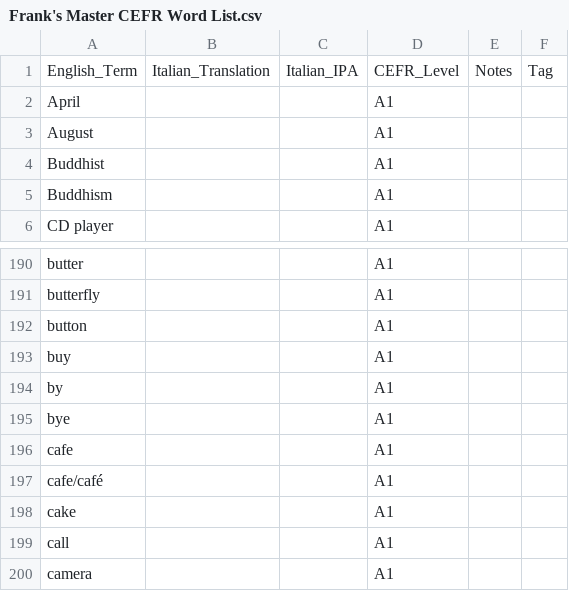
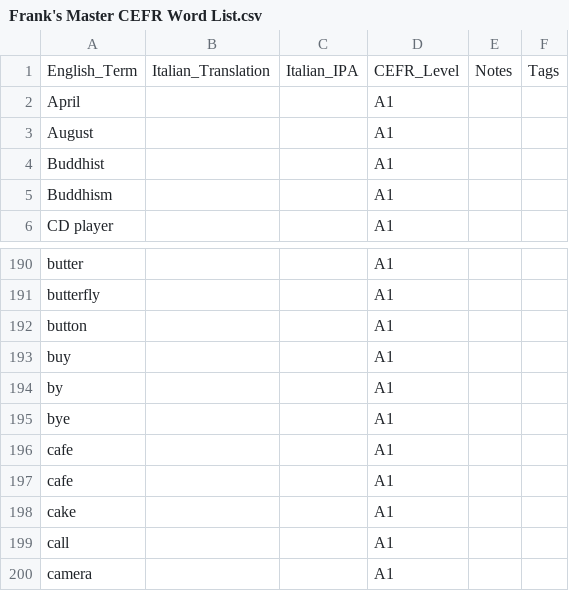
Before and after one commit to frankvalenziano/LearningItalian, a CSV file: Frank's Master CEFR Word List.csv, drawn as a sheet; only a part is shown, gaps mark what is left out.

Commit message:
preparing master word list for processing

```diff
--- a/Frank's Master CEFR Word List.csv
+++ b/Frank's Master CEFR Word List.csv
@@ -1,2 +1,2 @@
-English_Term,Italian_Translation,Italian_IPA,CEFR_Level,Notes,Tag
+English_Term,Italian_Translation,Italian_IPA,CEFR_Level,Notes,Tags
 April,,,A1,,
@@ -196,3 +196,3 @@ bye,,,A1,,
 cafe,,,A1,,
-cafe/café,,,A1,,
+cafe,,,A1,,
 cake,,,A1,,
```
Also changed, not shown: 8 other files.
